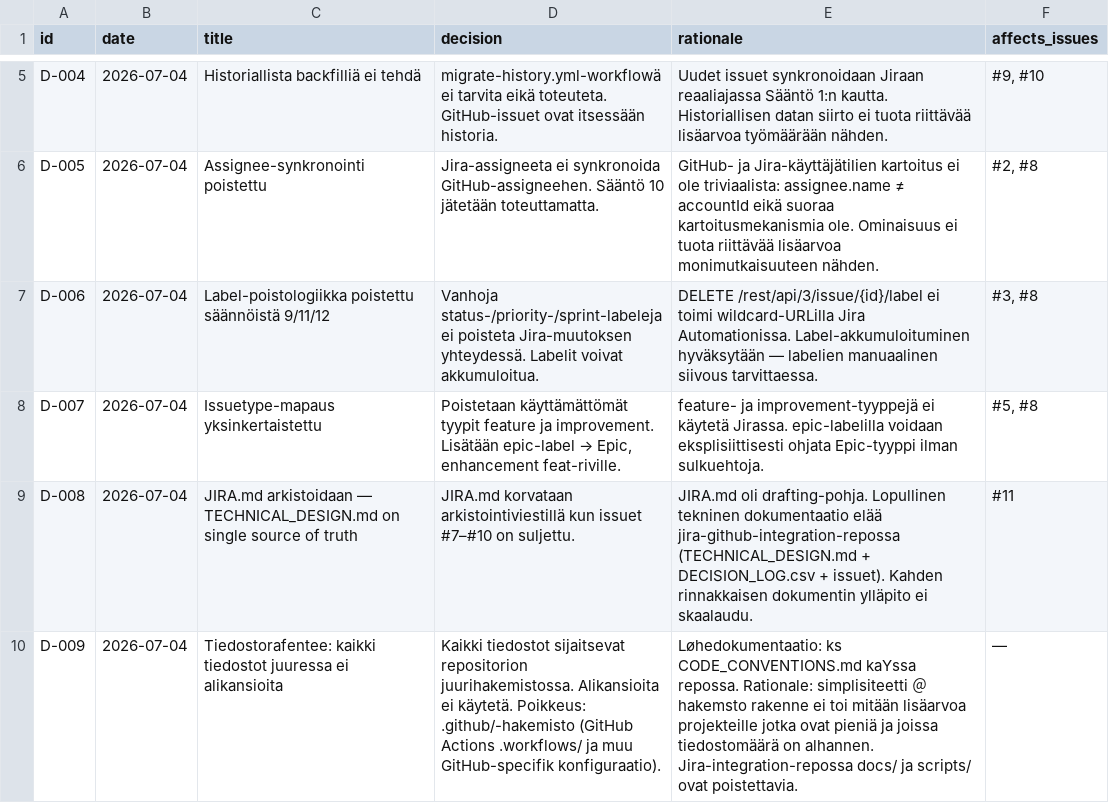
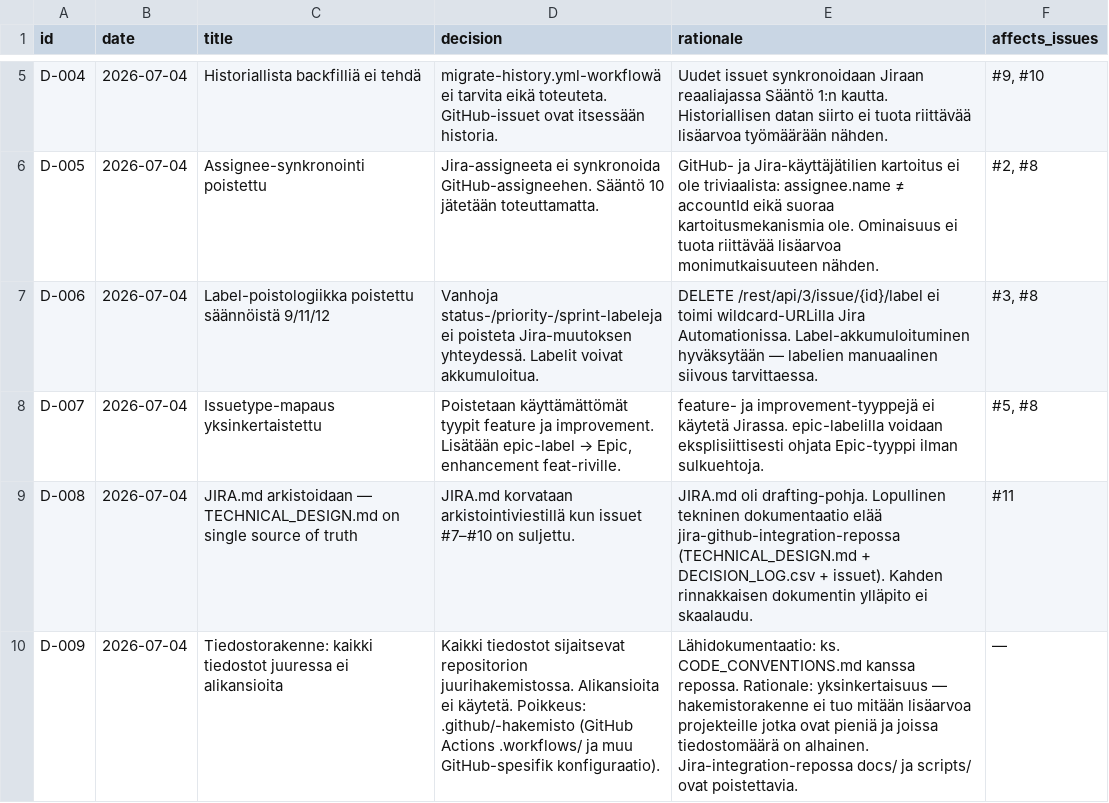
Before and after one commit to uutisseuranta/jira-github-integration, a CSV file: DECISION_LOG.csv, drawn as a sheet; only a part is shown, gaps mark what is left out.

Commit message:
fix: korjaa kirjoitusvirheet D-009:ssä

```diff
--- a/DECISION_LOG.csv
+++ b/DECISION_LOG.csv
@@ -9,2 +9,2 @@ D-007,2026-07-04,Issuetype-mapaus yksinkertaistettu,"Poistetaan käyttämättöm
 D-008,2026-07-04,JIRA.md arkistoidaan — TECHNICAL_DESIGN.md on single source of truth,JIRA.md korvataan arkistointiviestillä kun issuet #7–#10 on suljettu.,JIRA.md oli drafting-pohja. Lopullinen tekninen dokumentaatio elää jira-github-integration-repossa (TECHNICAL_DESIGN.md + DECISION_LOG.csv + issuet). Kahden rinnakkaisen dokumentin ylläpito ei skaalaudu.,#11
-D-009,2026-07-04,Tiedostorafentee: kaikki tiedostot juuressa ei alikansioita,"Kaikki tiedostot sijaitsevat repositorion juurihakemistossa. Alikansioita ei käytetä. Poikkeus: .github/-hakemisto (GitHub Actions .workflows/ ja muu GitHub-specifik konfiguraatio).","Løhedokumentaatio: ks CODE_CONVENTIONS.md kaYssa repossa. Rationale: simplisiteetti ＠hakemsto rakenne ei toi mitään lisäarvoa projekteille jotka ovat pieniä ja joissa tiedostomäärä on alhannen. Jira-integration-repossa docs/ ja scripts/ ovat poistettavia.","—"
+D-009,2026-07-04,Tiedostorakenne: kaikki tiedostot juuressa ei alikansioita,"Kaikki tiedostot sijaitsevat repositorion juurihakemistossa. Alikansioita ei käytetä. Poikkeus: .github/-hakemisto (GitHub Actions .workflows/ ja muu GitHub-spesifik konfiguraatio).","Lähidokumentaatio: ks. CODE_CONVENTIONS.md kanssa repossa. Rationale: yksinkertaisuus — hakemistorakenne ei tuo mitään lisäarvoa projekteille jotka ovat pieniä ja joissa tiedostomäärä on alhainen. Jira-integration-repossa docs/ ja scripts/ ovat poistettavia.","—"
```
